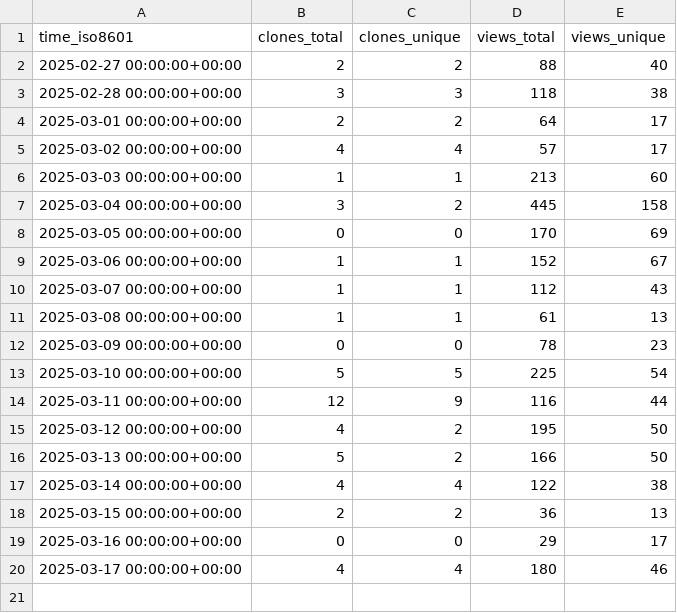
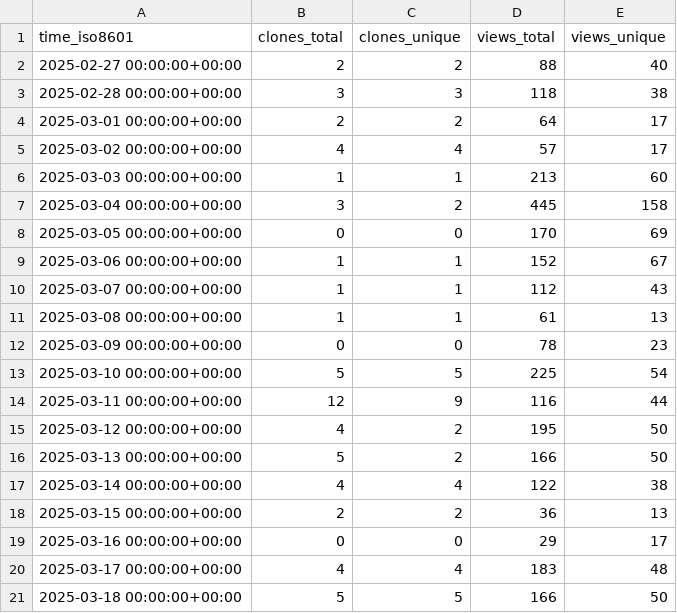
Before and after one commit to njjetha/github-traffic, a CSV file: quic/gunyah-hypervisor/ghrs-data/views_clones_aggregate.csv, drawn as a sheet.

```diff
--- a/quic/gunyah-hypervisor/ghrs-data/views_clones_aggregate.csv
+++ b/quic/gunyah-hypervisor/ghrs-data/views_clones_aggregate.csv
@@ -19,2 +19,3 @@ time_iso8601,clones_total,clones_unique,views_total,views_unique
 2025-03-16 00:00:00+00:00,0,0,29,17
-2025-03-17 00:00:00+00:00,4,4,180,46
+2025-03-17 00:00:00+00:00,4,4,183,48
+2025-03-18 00:00:00+00:00,5,5,166,50
```
Also changed, not shown: 1 other file.
